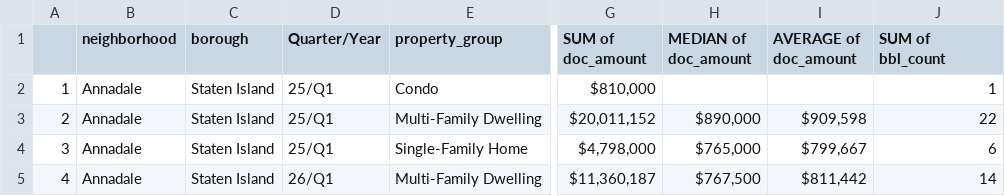
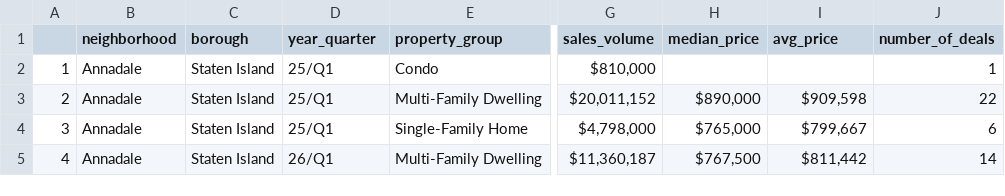
Before and after one commit to trd-digital/trd-news-interactive-maps, a CSV file: NYC_specifc_snapshots/real_estate_nyc.csv, drawn as a sheet; only a part is shown, gaps mark what is left out; the diff names each change by its address in the sheet, - before the commit and + after, or states it on an @@ line.

Commit message:
Update real_estate_nyc.csv

```diff
--- a/NYC_specifc_snapshots/real_estate_nyc.csv
+++ b/NYC_specifc_snapshots/real_estate_nyc.csv
-D1: Quarter/Year
+D1: year_quarter
-G1: SUM of doc_amount
+G1: sales_volume
-H1: MEDIAN of doc_amount
+H1: median_price
-I1: AVERAGE of doc_amount
+I1: avg_price
-J1: SUM of bbl_count
+J1: number_of_deals
```
